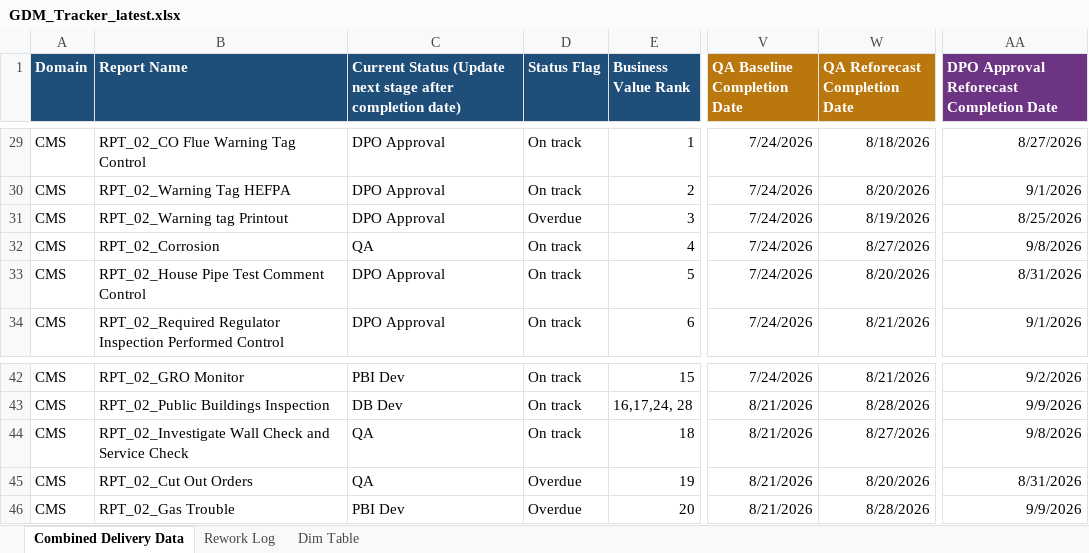
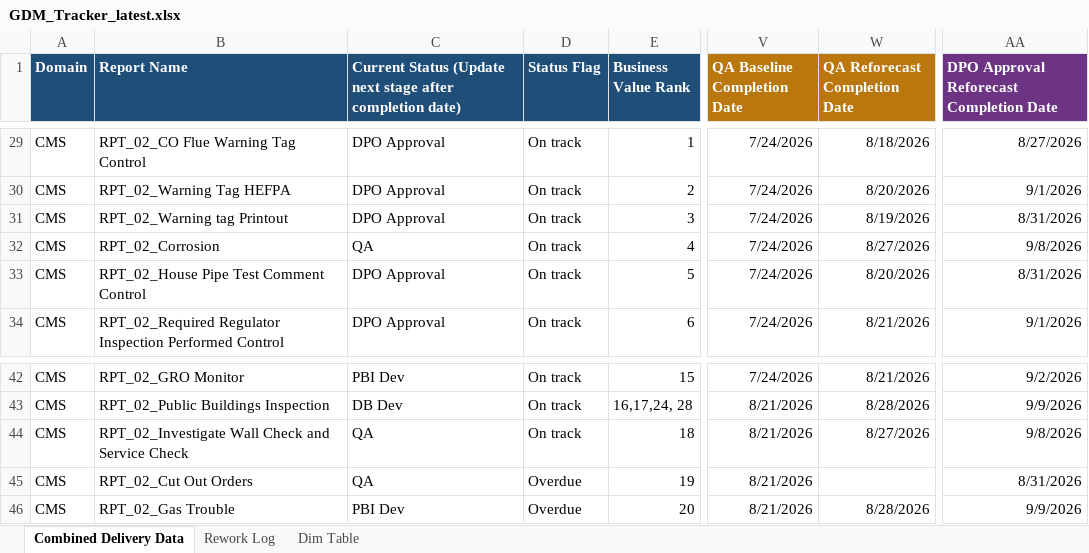
Before and after one commit to bezagetaneh01-lgtm/beza, an Excel workbook: docs/data/GDM_Tracker_latest.xlsx, sheet Combined Delivery Data, drawn as a sheet; only a part is shown, gaps mark what is left out; values as stored, in another font and other column widths than the file's, no borders; conditional formats and table styles not drawn; the diff names each change by its address in the sheet, - before the commit and + after, or states it on an @@ line.

Commit message:
Auto-sync tracker from SharePoint (2026-08-26 10:11)

```diff
--- a/docs/data/GDM_Tracker_latest.xlsx (sheet Combined Delivery Data)
+++ b/docs/data/GDM_Tracker_latest.xlsx (sheet Combined Delivery Data)
-D31 (Status Flag): Overdue
+D31 (Status Flag): On track
-AA31: 8/25/2026
+AA31: 8/31/2026
-W45 (QA Reforecast Completion Date): 8/20/2026
+W45 (QA Reforecast Completion Date): (empty)
```
Also changed, not shown: public/data/GDM_Tracker_latest.xlsx.
